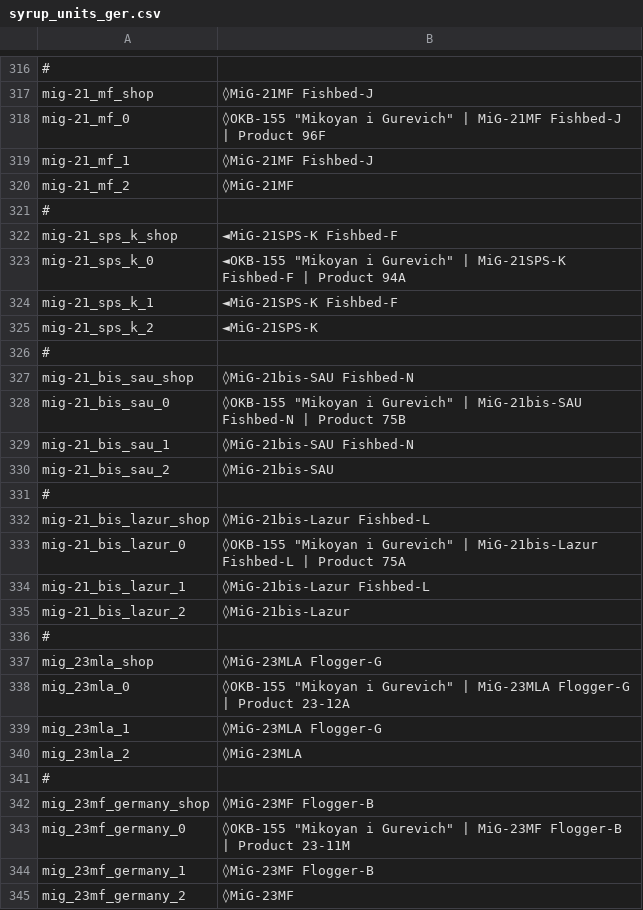
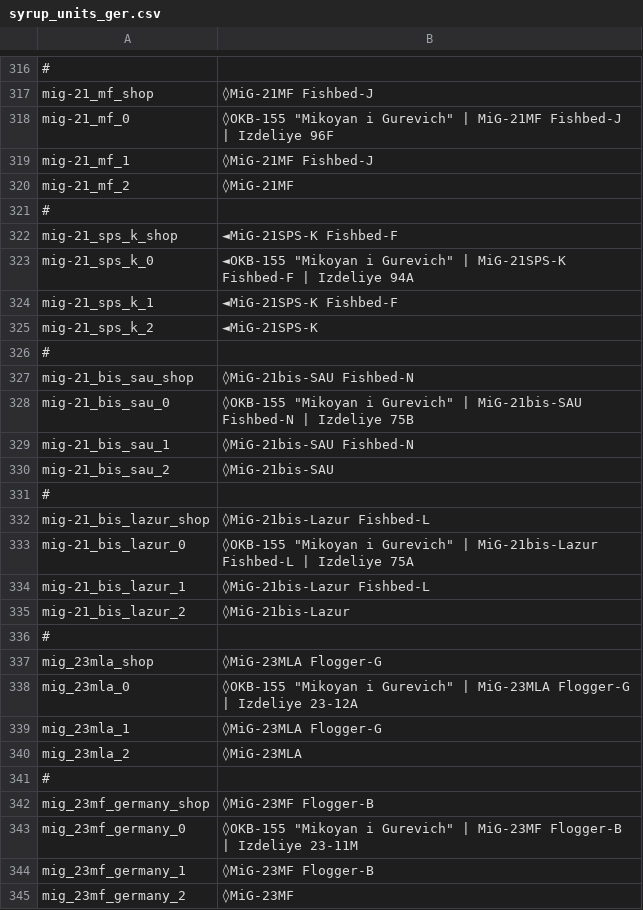
Before and after one commit to LordSyrupy/MaplesLocalization, a CSV file: Mod Files/syrup_units_ger.csv, drawn as a sheet; only a part is shown, gaps mark what is left out; the diff covers the shown part only; the diff names each change by its address in the sheet, - before the commit and + after, or states it on an @@ line.

```diff
--- a/Mod Files/syrup_units_ger.csv
+++ b/Mod Files/syrup_units_ger.csv
-B318: …Fishbed-J | Product 96F
+B318: …Fishbed-J | Izdeliye 96F
-B323: …Fishbed-F | Product 94A
+B323: …Fishbed-F | Izdeliye 94A
-B328: …Fishbed-N | Product 75B
+B328: …Fishbed-N | Izdeliye 75B
-B333: …Fishbed-L | Product 75A
+B333: …Fishbed-L | Izdeliye 75A
-B338: …Flogger-G | Product 23-12A
+B338: …Flogger-G | Izdeliye 23-12A
-B343: …Flogger-B | Product 23-11M
+B343: …Flogger-B | Izdeliye 23-11M
```
Also changed, not shown: 6 edited cells elsewhere in this file, Mod Files/syrup_units_gb.csv, Mod Files/syrup_units_it.csv, 4 other files.
